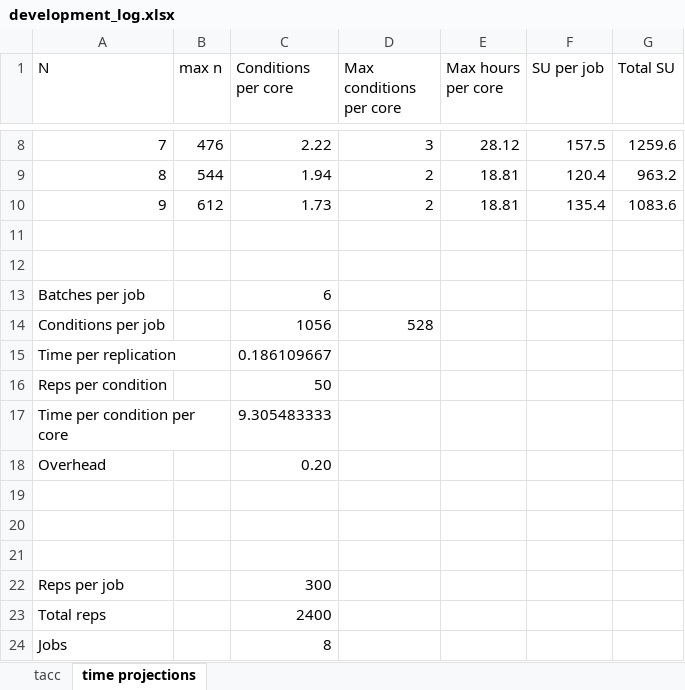
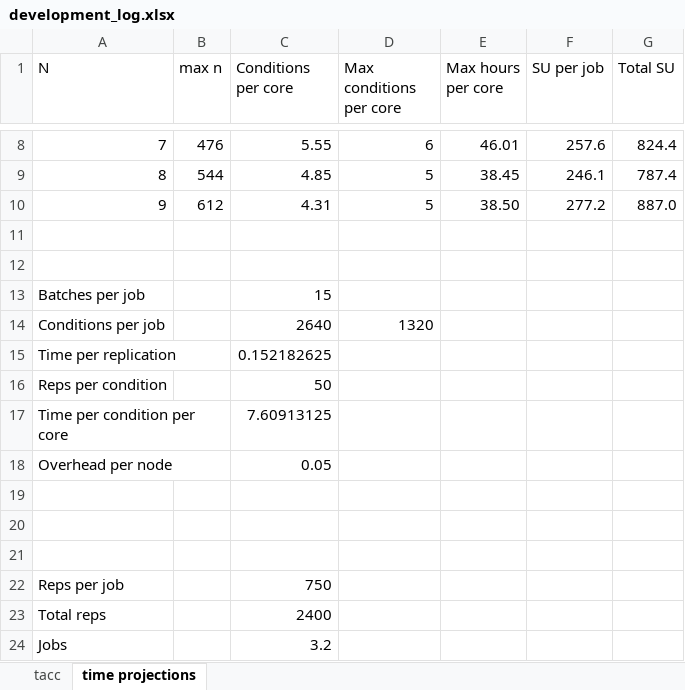
Before and after one commit to meghapsimatrix/dissertation_sim, an Excel workbook: sim_tacc_James/development_log.xlsx, sheet time projections, drawn as a sheet; only a part is shown, gaps mark what is left out; values as stored, in another font and other column widths than the file's, no borders; removed rows and columns are numbered as before the commit, all else as after; the diff covers the shown part only; the diff names each change by its address in the sheet, - before the commit and + after, or states it on an @@ line.

Commit message:
james

```diff
--- a/sim_tacc_James/development_log.xlsx (sheet time projections)
+++ b/sim_tacc_James/development_log.xlsx (sheet time projections)
-C8 (Conditions per core): 2.22
+C8 (Conditions per core): 5.55
-D8 (Max conditions per core): 3
+D8 (Max conditions per core): 6
-E8 (Max hours per core): 28.12
+E8 (Max hours per core): 46.01
-F8 (SU per job): 157.5
+F8 (SU per job): 257.6
-G8 (Total SU): 1259.6
+G8 (Total SU): 824.4
-C9 (Conditions per core): 1.94
+C9 (Conditions per core): 4.85
-D9:D10 (Max conditions per core): 2
+D9:D10 (Max conditions per core): 5
-E9 (Max hours per core): 18.81
+E9 (Max hours per core): 38.45
-F9 (SU per job): 120.4
+F9 (SU per job): 246.1
-G9 (Total SU): 963.2
+G9 (Total SU): 787.4
-C10 (Conditions per core): 1.73
+C10 (Conditions per core): 4.31
-E10 (Max hours per core): 18.81
+E10 (Max hours per core): 38.50
-F10 (SU per job): 135.4
+F10 (SU per job): 277.2
-G10 (Total SU): 1083.6
+G10 (Total SU): 887.0
-C13 (Conditions per core): 6
+C13 (Conditions per core): 15
-C14 (Conditions per core): 1056
+C14 (Conditions per core): 2640
-D14 (Max conditions per core): 528
+D14 (Max conditions per core): 1320
-C15 (Conditions per core): 0.186109667
+C15 (Conditions per core): 0.152182625
-C17 (Conditions per core): 9.305483333
+C17 (Conditions per core): 7.60913125
-row 18: Overhead |  | 0.20
+row 18: Overhead per node |  | 0.05
-C22 (Conditions per core): 300
+C22 (Conditions per core): 750
-C24 (Conditions per core): 8
+C24 (Conditions per core): 3.2
```
Also changed, not shown: 30 edited cells elsewhere in this sheet, sheet tacc, 6 other files.
